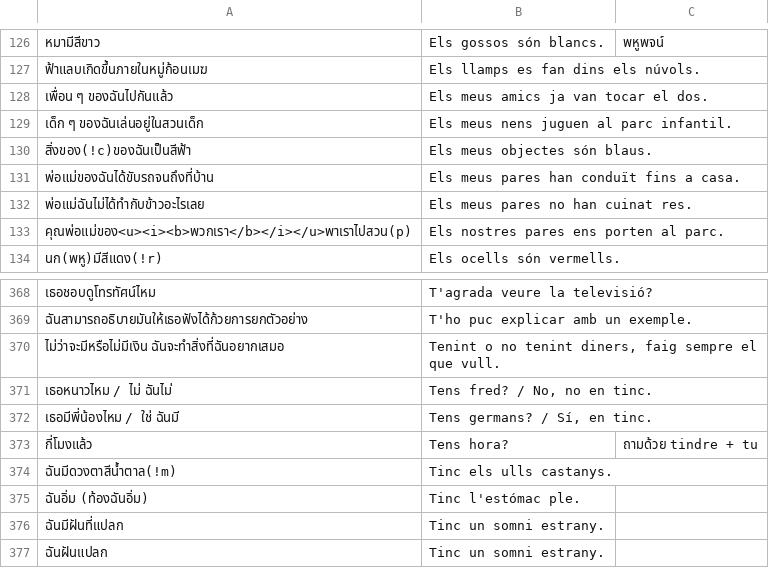
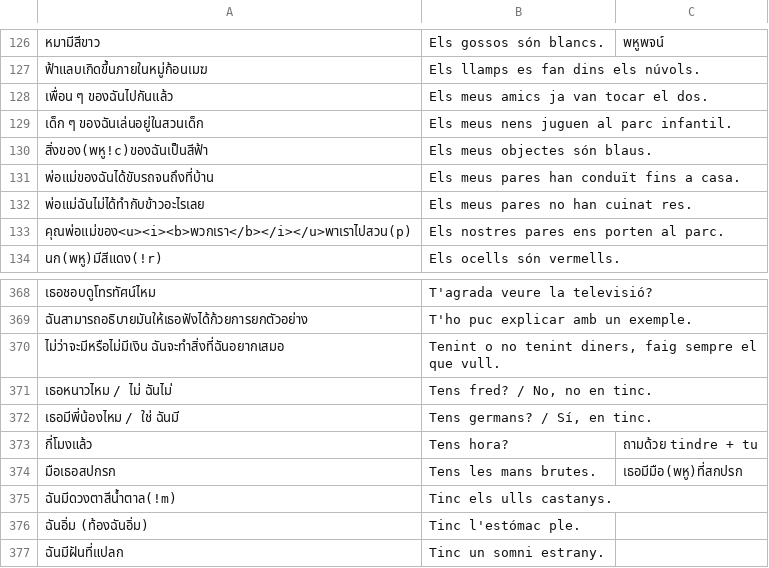
Before and after one commit to ponlawat-w/anki-collection, a CSV file: notes/vlcfr - Valencià (Frases).csv, drawn as a sheet; only a part is shown, gaps mark what is left out; the shorter side is filled out with more unchanged rows; the diff names each change by its address in the sheet, - before the commit and + after, or states it on an @@ line.

```diff
--- a/notes/vlcfr - Valencià (Frases).csv
+++ b/notes/vlcfr - Valencià (Frases).csv
-A130: สิ่งของ(!c)ของฉันเป็นสีฟ้า
+A130: สิ่งของ(พหู!c)ของฉันเป็นสีฟ้า
+row 374: มือเธอสปกรก | Tens les mans brutes. | เธอมีมือ(พหู)ที่สกปรก
```
Also changed, not shown: notes/denm - Deutsch (Nomen).csv, notes/frph - Français (phrases).csv, 8 other files.
